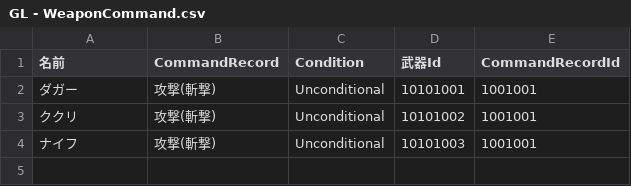
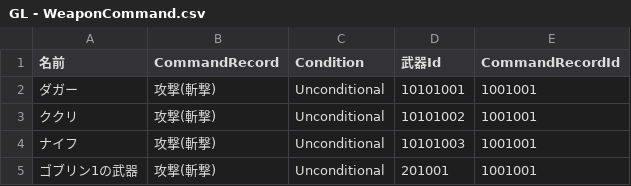
Before and after one commit to gif-hara/GL, a CSV file: Assets/GL/MasterData/RawData/GL - WeaponCommand.csv, drawn as a sheet.

```diff
--- a/Assets/GL/MasterData/RawData/GL - WeaponCommand.csv
+++ b/Assets/GL/MasterData/RawData/GL - WeaponCommand.csv
@@ -4 +4,2 @@
 ナイフ,攻撃(斬撃),Unconditional,10101003,1001001
+ゴブリン1の武器,攻撃(斬撃),Unconditional,201001,1001001
```
Also changed, not shown: 5 other files.
